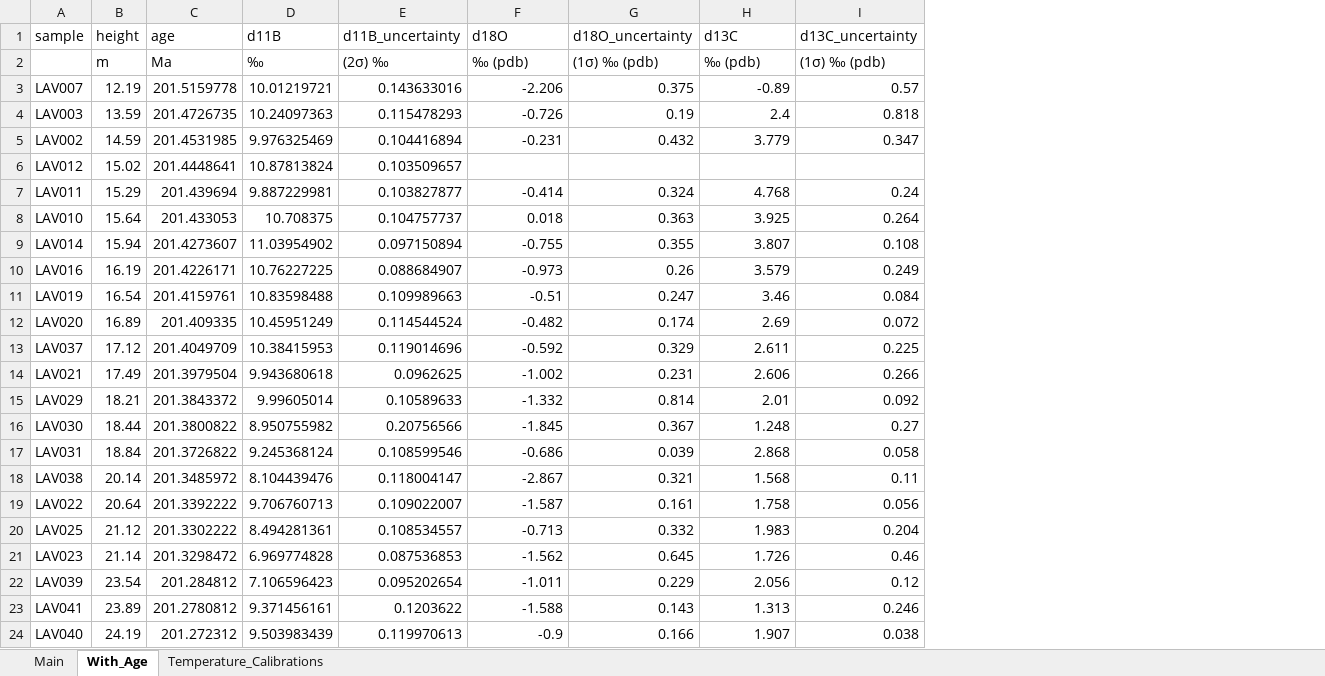
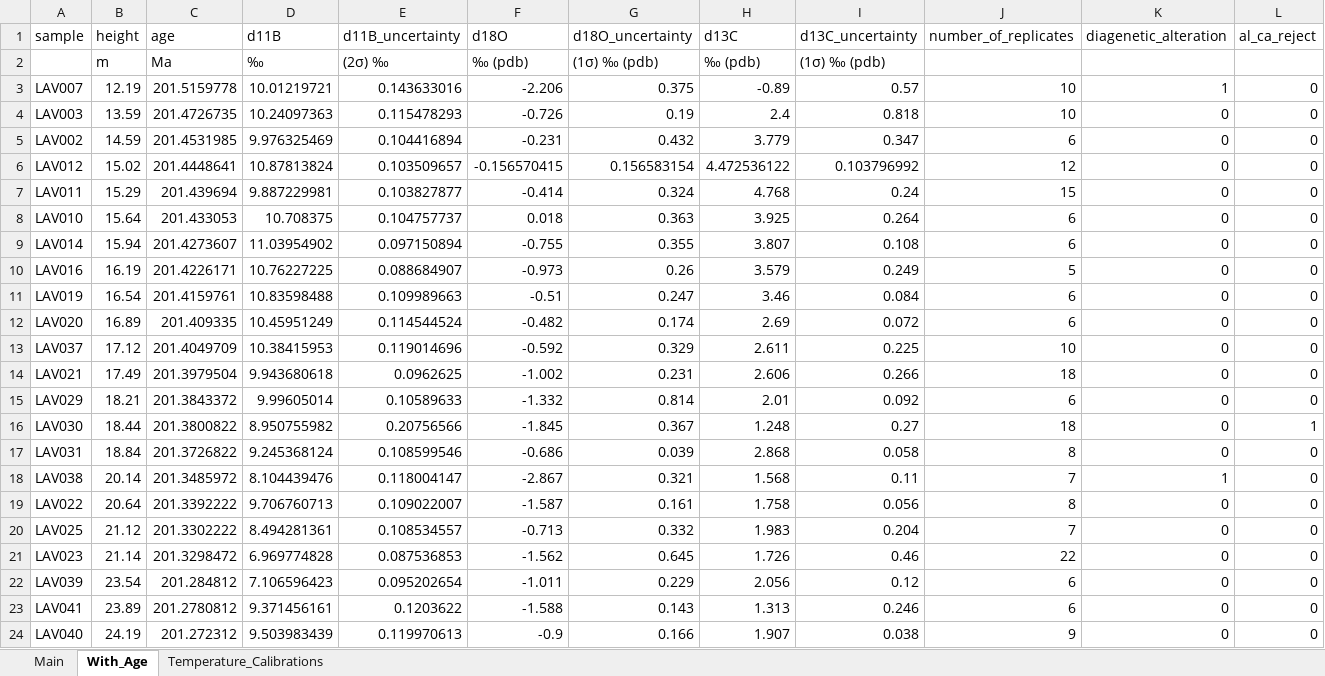
Before and after one commit to St-Andrews-Isotope-Geochemistry/Triassic-Jurassic-CO2, an Excel workbook: Data/Boron/TJ_d11B_d18O_d13C.xlsx, sheet With_Age, drawn as a sheet; values as stored, in another font and other column widths than the file's, no borders; the diff names each change by its address in the sheet, - before the commit and + after, or states it on an @@ line.

Commit message:
Big update to change data files, adding additional criteria for point rejection, and trialling additional smoothing of the ensemble.

```diff
--- a/Data/Boron/TJ_d11B_d18O_d13C.xlsx (sheet With_Age)
+++ b/Data/Boron/TJ_d11B_d18O_d13C.xlsx (sheet With_Age)
+column J (number_of_replicates), rows 3-24: 10 | 10 | 6 | 12 | 15 | 6 | 6 | 5 | 6 | 6 | 10 | 18 | 6 | 18 | 8 | 7 | 8 | 7 | 22 | 6 | 6 | 9
+column K (diagenetic_alteration), rows 3-24: 1 | 0 | 0 | 0 | 0 | 0 | 0 | 0 | 0 | 0 | 0 | 0 | 0 | 0 | 0 | 1 | 0 | 0 | 0 | 0 | 0 | 0
+column L (al_ca_reject), rows 3-24: 0 | 0 | 0 | 0 | 0 | 0 | 0 | 0 | 0 | 0 | 0 | 0 | 0 | 1 | 0 | 0 | 0 | 0 | 0 | 0 | 0 | 0
-F6 (d18O): (empty)
+F6 (d18O): -0.156570415
-G6 (d18O_uncertainty): (empty)
+G6 (d18O_uncertainty): 0.156583154
-H6 (d13C): (empty)
+H6 (d13C): 4.472536122
-I6 (d13C_uncertainty): (empty)
+I6 (d13C_uncertainty): 0.103796992
```
Also changed, not shown: sheet Temperature_Calibrations, sheet Main, 46 other files.
